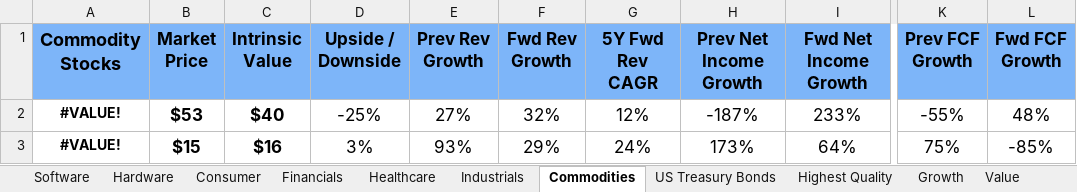
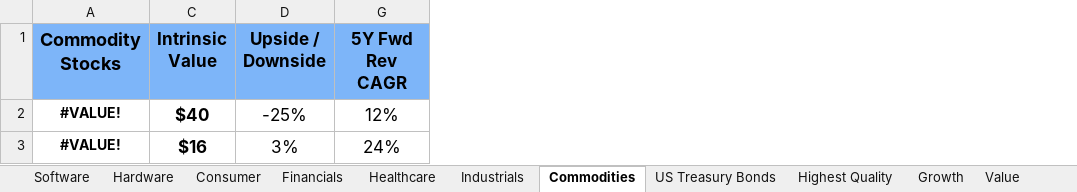
Before and after one commit to avidesai/financial-modeling, an Excel workbook: Dashboard.xlsx, sheet Commodities, drawn as a sheet; only a part is shown, gaps mark what is left out; values as stored, in another font and other column widths than the file's, no borders; conditional formats not drawn; the diff names each change by its address in the sheet, - before the commit and + after, or states it on an @@ line.

```diff
--- a/Dashboard.xlsx (sheet Commodities)
+++ b/Dashboard.xlsx (sheet Commodities)
@@ column B (Market Price) hidden, rows 2-3: $53 | $15 @@
@@ column E (Prev Rev Growth) hidden, rows 2-3: 27% | 93% @@
@@ column F (Fwd Rev Growth) hidden, rows 2-3: 32% | 29% @@
@@ column H (Prev Net Income Growth) hidden, rows 2-3: -187% | 173% @@
@@ column I (Fwd Net Income Growth) hidden, rows 2-3: 233% | 64% @@
@@ column K (Prev FCF Growth) hidden, rows 2-3: -55% | 75% @@
@@ column L (Fwd FCF Growth) hidden, rows 2-3: 48% | -85% @@
```
Also changed, not shown: sheet Industrials, sheet Highest Quality, sheet US Treasury Bonds, formulas that keep their value, charts or pictures, Industrials/John Deere.xlsx, Industrials/Old Dominion Freight Line.xlsx, 1 other file.
